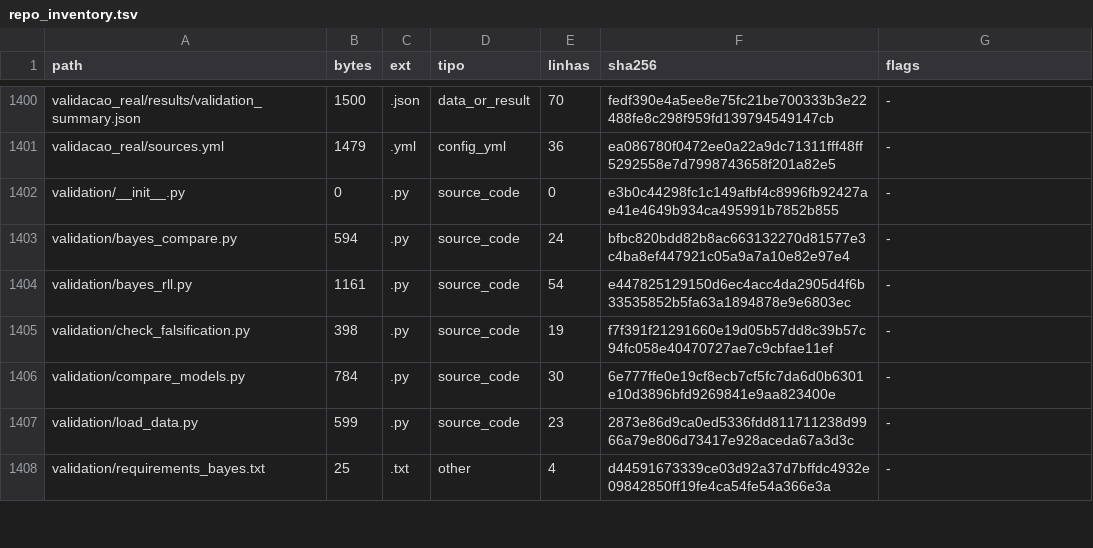
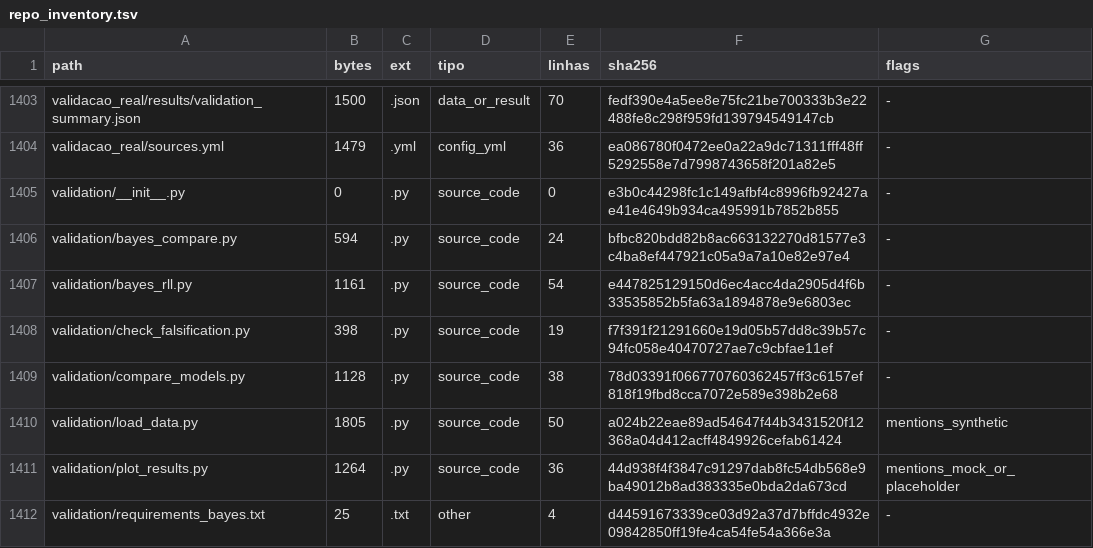
Before and after one commit to rafaelmeloreisnovo/relativity-living-light, a TSV file: data/results/repo_inventory.tsv, drawn as a sheet; only a part is shown, gaps mark what is left out; the diff covers the shown part only.

```diff
--- a/data/results/repo_inventory.tsv
+++ b/data/results/repo_inventory.tsv
@@ -1405,4 +1408,5 @@ validation/bayes_rll.py	1161	.py	source_code	54	e447825129150d6ec4acc4da2905d4f6
 validation/check_falsification.py	398	.py	source_code	19	f7f391f21291660e19d05b57dd8c39b57c94fc058e40470727ae7c9cbfae11ef	-
-validation/compare_models.py	784	.py	source_code	30	6e777ffe0e19cf8ecb7cf5fc7da6d0b6301e10d3896bfd9269841e9aa823400e	-
-validation/load_data.py	599	.py	source_code	23	2873e86d9ca0ed5336fdd811711238d9966a79e806d73417e928aceda67a3d3c	-
+validation/compare_models.py	1128	.py	source_code	38	78d03391f066770760362457ff3c6157ef818f19fbd8cca7072e589e398b2e68	-
+validation/load_data.py	1805	.py	source_code	50	a024b22eae89ad54647f44b3431520f12368a04d412acff4849926cefab61424	mentions_synthetic
+validation/plot_results.py	1264	.py	source_code	36	44d938f4f3847c91297dab8fc54db568e9ba49012b8ad383335e0bda2da673cd	mentions_mock_or_placeholder
 validation/requirements_bayes.txt	25	.txt	other	4	d44591673339ce03d92a37d7bffdc4932e09842850ff19fe4ca54fe54a366e3a	-
```
Also changed, not shown: 3 added rows and 12 edited cells elsewhere in this file, 8 other files.
